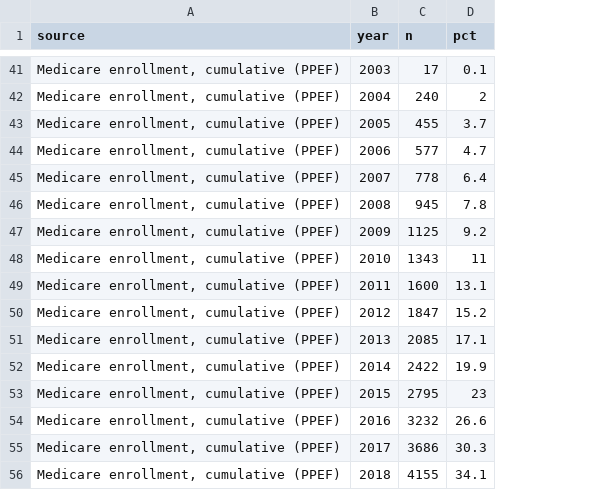
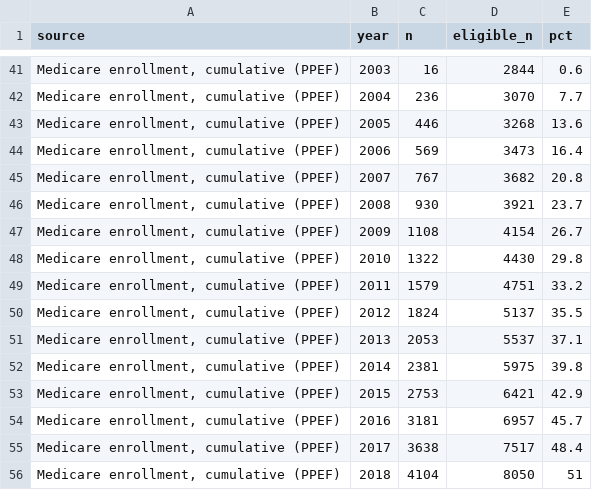
Before and after one commit to mufflyt/midwifery, a CSV file: artifacts/table1_by_year.csv, drawn as a sheet; only a part is shown, gaps mark what is left out; addresses are those after the commit; the diff covers the shown part only; the diff names each change by its address in the sheet, - before the commit and + after, or states it on an @@ line.

Commit message:
Restrict Table 1 by year to each year's certification-eligible cohort subset
Requested review: "only include people who were active each prior year."
The linkage file carries real historical facts for this -- certification_date
and expiration_date, not the current `status` snapshot (which for everyone
in today's ACTIVE cohort holds a FUTURE expiration date, their next
recertification deadline; for someone who later lapsed it holds the real
date she stopped being in good standing). A cohort member now counts toward
year Y's numerator AND denominator only if cert_year <= Y <= expir_year.

This changes real conclusions, not just early-year noise:
- NPPES panel presence no longer looks left-censored: 79.1% (2007), not
  24.1%, climbing to 99.2% by 2026.
- Medicare Part D, previously "nearly doubling" (13.5% -> 24.6%), is
  actually flat: 28.8% -> 27.0%, 2013-2023. Part B is similarly flat
  (9.0% -> 8.2%). The earlier "real increase in federal claims footprint"
  claim for Part B/D did not survive and is withdrawn.
- CCN hospital affiliation's decline is confirmed and sharper: 21.7% (2013)
  down to a 5.8-8.3% band by 2018-2022.
- Open Payments and PECOS still show real post-2021 rises once restricted.
- Medicaid is the one source that cannot be restricted this way (its input
  is a pre-aggregated classification count, not person-level) -- stays on
  the fixed-N denominator, labelled explicitly as the exception. Still the
  clearest decliner: 70.0% -> 48.5%.

Also fixes a real gap the restriction surfaced: restrict_to_eligible()'s
count(year) silently dropped any year with zero matching rows (e.g. Open
Payments 2017, genuinely zero trace matches that year), which read as
"not checked" rather than "checked, found nothing." Now takes an
`all_years` argument -- every year the source was actually checked -- and
completes missing years in as explicit n=0 rather than a silent gap.

eligible_n is now a column in artifacts/table1_by_year.csv and shown in
docs/table1_by_year.md alongside n, so the per-year denominator is never
left implicit. README and NEWS rewritten; the two prior same-day NEWS
entries for this still-unmerged feature consolidated into one, since
having two unreleased entries describing the same feature with
contradictory numbers would be confusing to a reader.

```diff
--- a/artifacts/table1_by_year.csv
+++ b/artifacts/table1_by_year.csv
+column D (eligible_n), rows 41-56: 2844 | 3070 | 3268 | 3473 | 3682 | 3921 | 4154 | 4430 | 4751 | 5137 | 5537 | 5975 | 6421 | 6957 | 7517 | 8050
-C41 (n): 17
+C41 (n): 16
-E41 (pct): 0.1
+E41 (pct): 0.6
-C42 (n): 240
+C42 (n): 236
-E42 (pct): 2
+E42 (pct): 7.7
-C43 (n): 455
+C43 (n): 446
-E43 (pct): 3.7
+E43 (pct): 13.6
-C44 (n): 577
+C44 (n): 569
-E44 (pct): 4.7
+E44 (pct): 16.4
-C45 (n): 778
+C45 (n): 767
-E45 (pct): 6.4
+E45 (pct): 20.8
-C46 (n): 945
+C46 (n): 930
-E46 (pct): 7.8
+E46 (pct): 23.7
-C47 (n): 1125
+C47 (n): 1108
-E47 (pct): 9.2
+E47 (pct): 26.7
-C48 (n): 1343
+C48 (n): 1322
-E48 (pct): 11
+E48 (pct): 29.8
-C49 (n): 1600
+C49 (n): 1579
-E49 (pct): 13.1
+E49 (pct): 33.2
-C50 (n): 1847
+C50 (n): 1824
-E50 (pct): 15.2
+E50 (pct): 35.5
-C51 (n): 2085
+C51 (n): 2053
-E51 (pct): 17.1
+E51 (pct): 37.1
-C52 (n): 2422
+C52 (n): 2381
-E52 (pct): 19.9
+E52 (pct): 39.8
-C53 (n): 2795
+C53 (n): 2753
-E53 (pct): 23
+E53 (pct): 42.9
-C54 (n): 3232
+C54 (n): 3181
-E54 (pct): 26.6
+E54 (pct): 45.7
-C55 (n): 3686
+C55 (n): 3638
-E55 (pct): 30.3
+E55 (pct): 48.4
-C56 (n): 4155
+C56 (n): 4104
-E56 (pct): 34.1
+E56 (pct): 51
```
Also changed, not shown: 141 edited cells elsewhere in this file, 5 other files.
